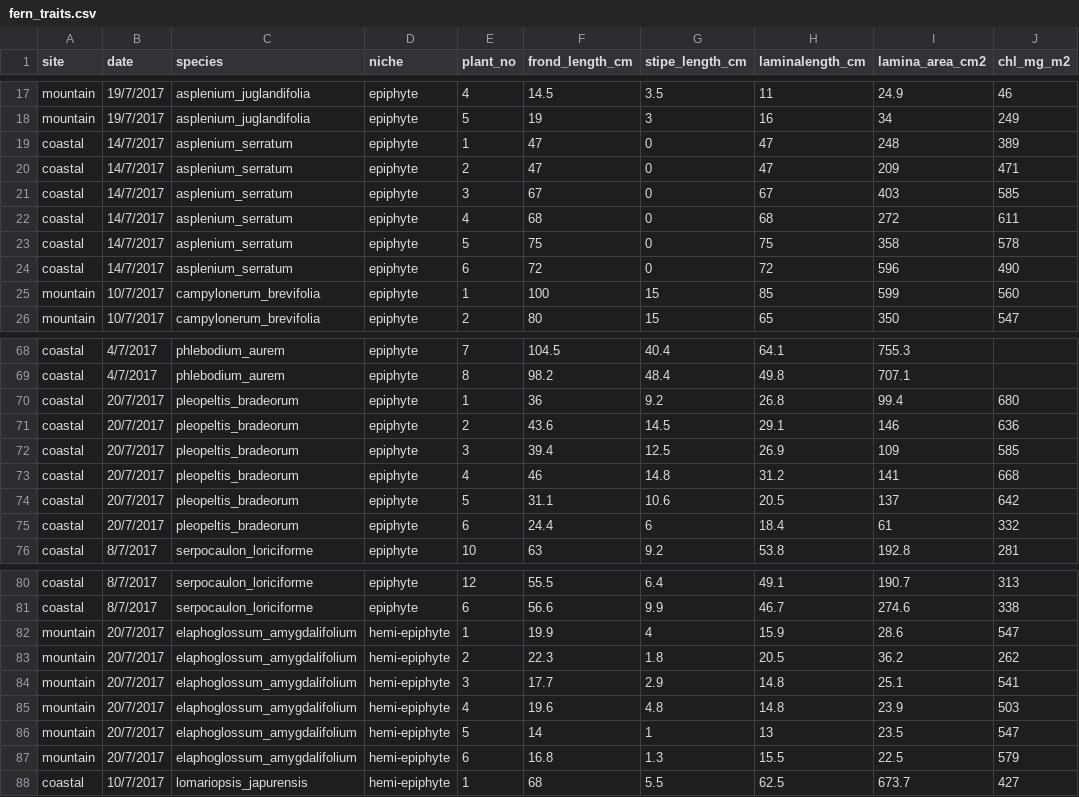
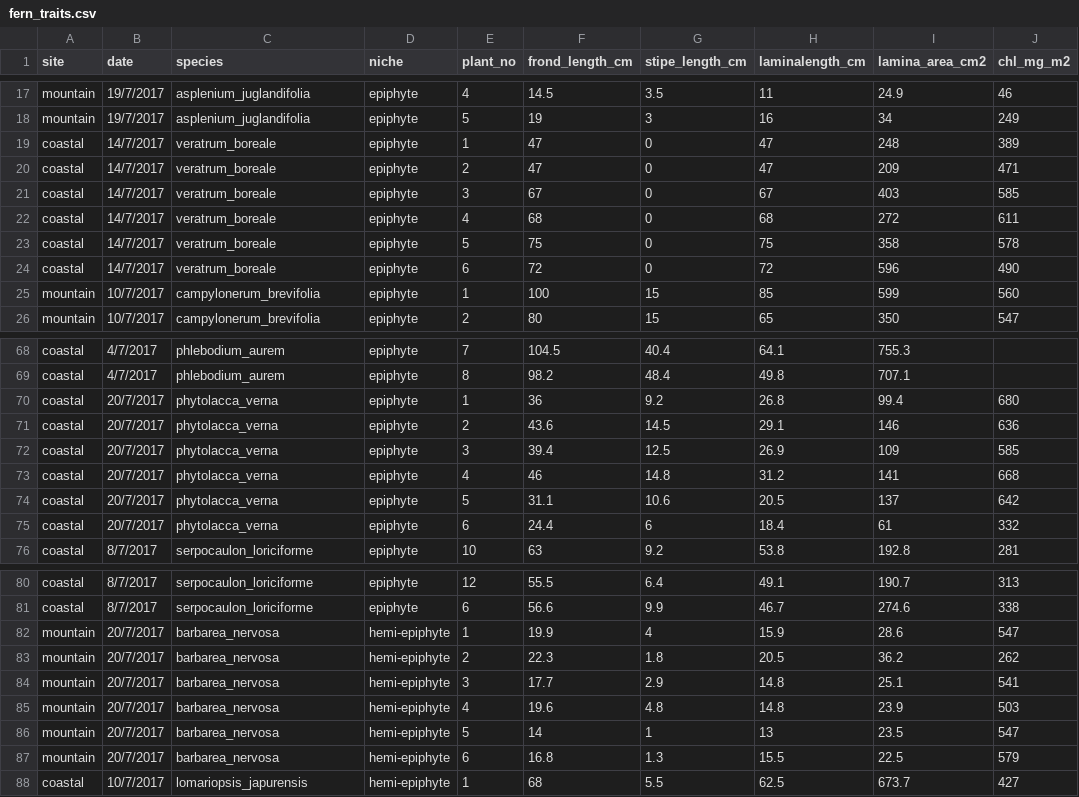
Before and after one commit to CourtneyCampany/learn_R_one_day, a CSV file: raw_data/fern_traits.csv, drawn as a sheet; only a part is shown, gaps mark what is left out; the diff covers the shown part only.

Commit message:
new species names

```diff
--- a/raw_data/fern_traits.csv
+++ b/raw_data/fern_traits.csv
@@ -18,8 +18,8 @@ mountain,19/7/2017,asplenium_juglandifolia,epiphyte,4,14.5,3.5,11,24.9,46
 mountain,19/7/2017,asplenium_juglandifolia,epiphyte,5,19,3,16,34,249
-coastal,14/7/2017,asplenium_serratum,epiphyte,1,47,0,47,248,389
-coastal,14/7/2017,asplenium_serratum,epiphyte,2,47,0,47,209,471
-coastal,14/7/2017,asplenium_serratum,epiphyte,3,67,0,67,403,585
-coastal,14/7/2017,asplenium_serratum,epiphyte,4,68,0,68,272,611
-coastal,14/7/2017,asplenium_serratum,epiphyte,5,75,0,75,358,578
-coastal,14/7/2017,asplenium_serratum,epiphyte,6,72,0,72,596,490
+coastal,14/7/2017,veratrum_boreale,epiphyte,1,47,0,47,248,389
+coastal,14/7/2017,veratrum_boreale,epiphyte,2,47,0,47,209,471
+coastal,14/7/2017,veratrum_boreale,epiphyte,3,67,0,67,403,585
+coastal,14/7/2017,veratrum_boreale,epiphyte,4,68,0,68,272,611
+coastal,14/7/2017,veratrum_boreale,epiphyte,5,75,0,75,358,578
+coastal,14/7/2017,veratrum_boreale,epiphyte,6,72,0,72,596,490
 mountain,10/7/2017,campylonerum_brevifolia,epiphyte,1,100,15,85,599,560
@@ -69,8 +69,8 @@ coastal,4/7/2017,phlebodium_aurem,epiphyte,7,104.5,40.4,64.1,755.3,
 coastal,4/7/2017,phlebodium_aurem,epiphyte,8,98.2,48.4,49.8,707.1,
-coastal,20/7/2017,pleopeltis_bradeorum,epiphyte,1,36,9.2,26.8,99.4,680
-coastal,20/7/2017,pleopeltis_bradeorum,epiphyte,2,43.6,14.5,29.1,146,636
-coastal,20/7/2017,pleopeltis_bradeorum,epiphyte,3,39.4,12.5,26.9,109,585
-coastal,20/7/2017,pleopeltis_bradeorum,epiphyte,4,46,14.8,31.2,141,668
-coastal,20/7/2017,pleopeltis_bradeorum,epiphyte,5,31.1,10.6,20.5,137,642
-coastal,20/7/2017,pleopeltis_bradeorum,epiphyte,6,24.4,6,18.4,61,332
+coastal,20/7/2017,phytolacca_verna,epiphyte,1,36,9.2,26.8,99.4,680
+coastal,20/7/2017,phytolacca_verna,epiphyte,2,43.6,14.5,29.1,146,636
+coastal,20/7/2017,phytolacca_verna,epiphyte,3,39.4,12.5,26.9,109,585
+coastal,20/7/2017,phytolacca_verna,epiphyte,4,46,14.8,31.2,141,668
+coastal,20/7/2017,phytolacca_verna,epiphyte,5,31.1,10.6,20.5,137,642
+coastal,20/7/2017,phytolacca_verna,epiphyte,6,24.4,6,18.4,61,332
 coastal,8/7/2017,serpocaulon_loriciforme,epiphyte,10,63,9.2,53.8,192.8,281
@@ -81,8 +81,8 @@ coastal,8/7/2017,serpocaulon_loriciforme,epiphyte,12,55.5,6.4,49.1,190.7,313
 coastal,8/7/2017,serpocaulon_loriciforme,epiphyte,6,56.6,9.9,46.7,274.6,338
-mountain,20/7/2017,elaphoglossum_amygdalifolium,hemi-epiphyte,1,19.9,4,15.9,28.6,547
-mountain,20/7/2017,elaphoglossum_amygdalifolium,hemi-epiphyte,2,22.3,1.8,20.5,36.2,262
-mountain,20/7/2017,elaphoglossum_amygdalifolium,hemi-epiphyte,3,17.7,2.9,14.8,25.1,541
-mountain,20/7/2017,elaphoglossum_amygdalifolium,hemi-epiphyte,4,19.6,4.8,14.8,23.9,503
-mountain,20/7/2017,elaphoglossum_amygdalifolium,hemi-epiphyte,5,14,1,13,23.5,547
-mountain,20/7/2017,elaphoglossum_amygdalifolium,hemi-epiphyte,6,16.8,1.3,15.5,22.5,579
+mountain,20/7/2017,barbarea_nervosa,hemi-epiphyte,1,19.9,4,15.9,28.6,547
+mountain,20/7/2017,barbarea_nervosa,hemi-epiphyte,2,22.3,1.8,20.5,36.2,262
+mountain,20/7/2017,barbarea_nervosa,hemi-epiphyte,3,17.7,2.9,14.8,25.1,541
+mountain,20/7/2017,barbarea_nervosa,hemi-epiphyte,4,19.6,4.8,14.8,23.9,503
+mountain,20/7/2017,barbarea_nervosa,hemi-epiphyte,5,14,1,13,23.5,547
+mountain,20/7/2017,barbarea_nervosa,hemi-epiphyte,6,16.8,1.3,15.5,22.5,579
 coastal,10/7/2017,lomariopsis_japurensis,hemi-epiphyte,1,68,5.5,62.5,673.7,427
```
Also changed, not shown: 30 edited cells elsewhere in this file.
